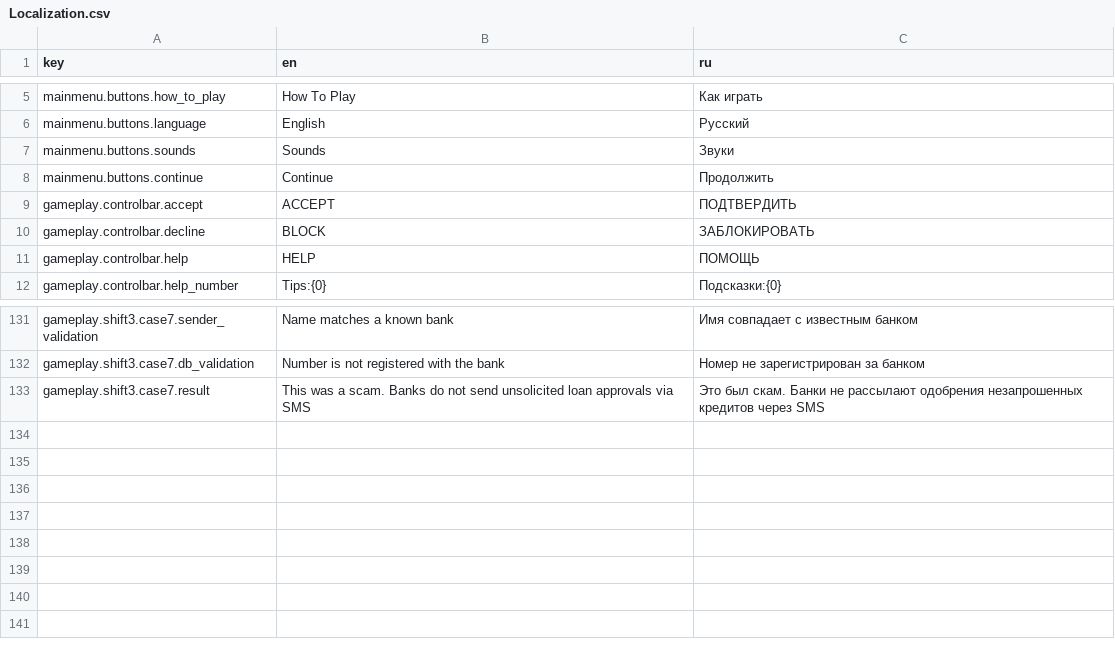
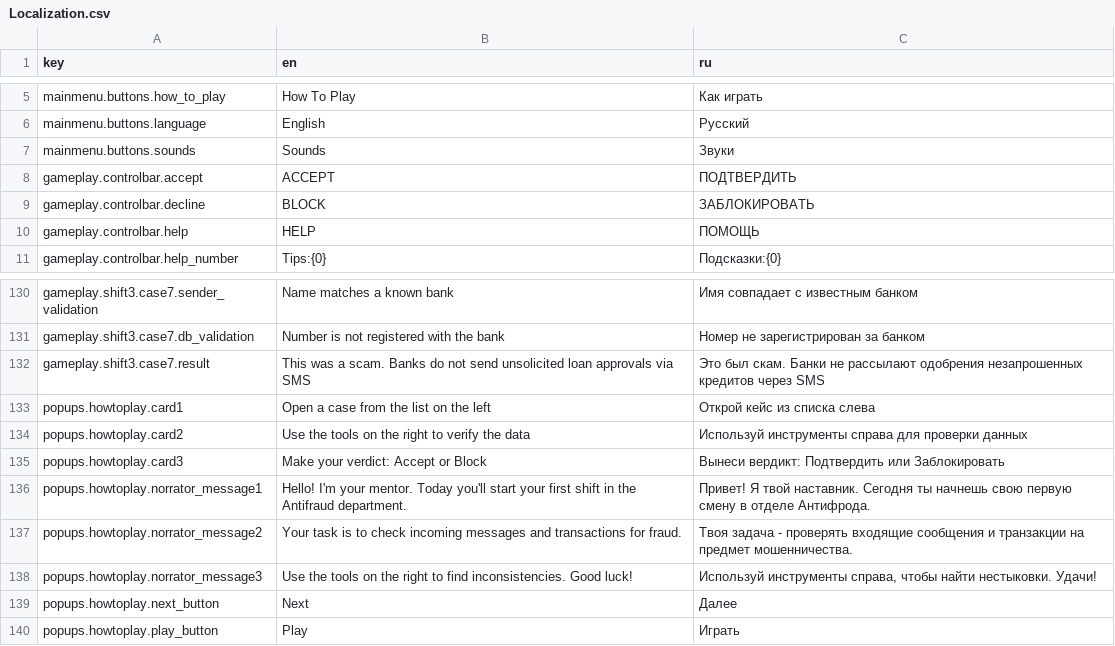
Before and after one commit to FomaMol/antifraud-hero, a CSV file: AntifraudProject/Assets/Resources/Localization.csv, drawn as a sheet; only a part is shown, gaps mark what is left out; removed rows and columns are numbered as before the commit, all else as after; the diff names each change by its address in the sheet, - before the commit and + after, or states it on an @@ line.

Commit message:
How to play popup

```diff
--- a/AntifraudProject/Assets/Resources/Localization.csv
+++ b/AntifraudProject/Assets/Resources/Localization.csv
-row 8: mainmenu.buttons.continue | Continue | Продолжить
+row 133: popups.howtoplay.card1 | Open a case from the list on the left | Открой кейс из списка слева
+row 134: popups.howtoplay.card2 | Use the tools on the right to verify the data | Используй инструменты справа для проверки данных
+row 135: popups.howtoplay.card3 | Make your verdict: Accept or Block | Вынеси вердикт: Подтвердить или Заблокировать
+row 136: popups.howtoplay.norrator_message1 | Hello! I'm your mentor. Today you'll start your first shift in the Antifraud department. | Привет! Я твой наставник. Сегодня ты начнешь свою первую смену в отделе Антифрода.
+row 137: popups.howtoplay.norrator_message2 | Your task is to check incoming messages and transactions for fraud. | Твоя задача - проверять входящие сообщения и транзакции на предмет мошенничества.
+row 138: popups.howtoplay.norrator_message3 | Use the tools on the right to find inconsistencies. Good luck! | Используй инструменты справа, чтобы найти нестыковки. Удачи!
+row 139: popups.howtoplay.next_button | Next | Далее
+row 140: popups.howtoplay.play_button | Play | Играть
```
Also changed, not shown: 22 other files.
